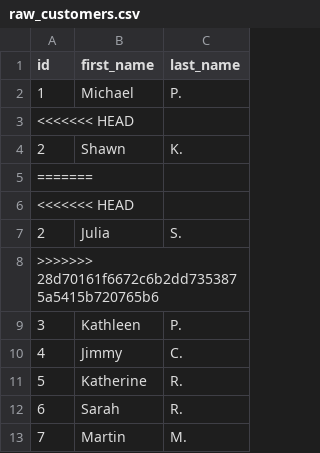
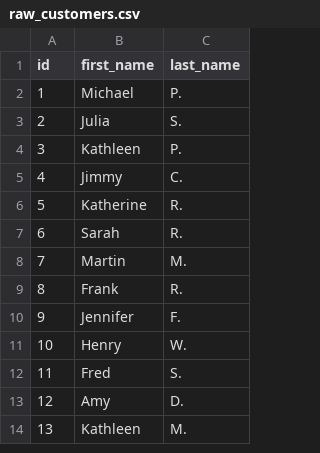
Before and after one commit to jschottenstein/jaffle_shop, a CSV file: data/raw_customers.csv, drawn as a sheet; only a part is shown; the shorter side is filled out with more unchanged rows; the diff names each change by its address in the sheet, - before the commit and + after, or states it on an @@ line.

Commit message:
removed conflict

```diff
--- a/data/raw_customers.csv
+++ b/data/raw_customers.csv
-row 3: <<<<<<< HEAD
-row 4: 2 | Shawn | K.
-row 5: =======
-row 6: <<<<<<< HEAD
-row 8: >>>>>>> 28d70161f6672c6b2dd7353875a5415b720765b6
```
